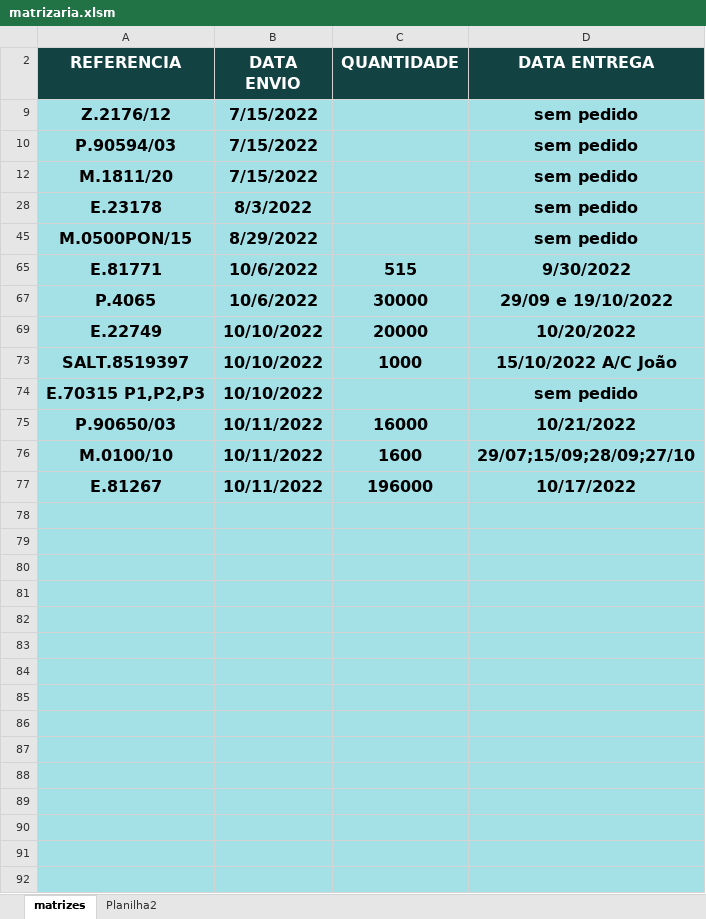
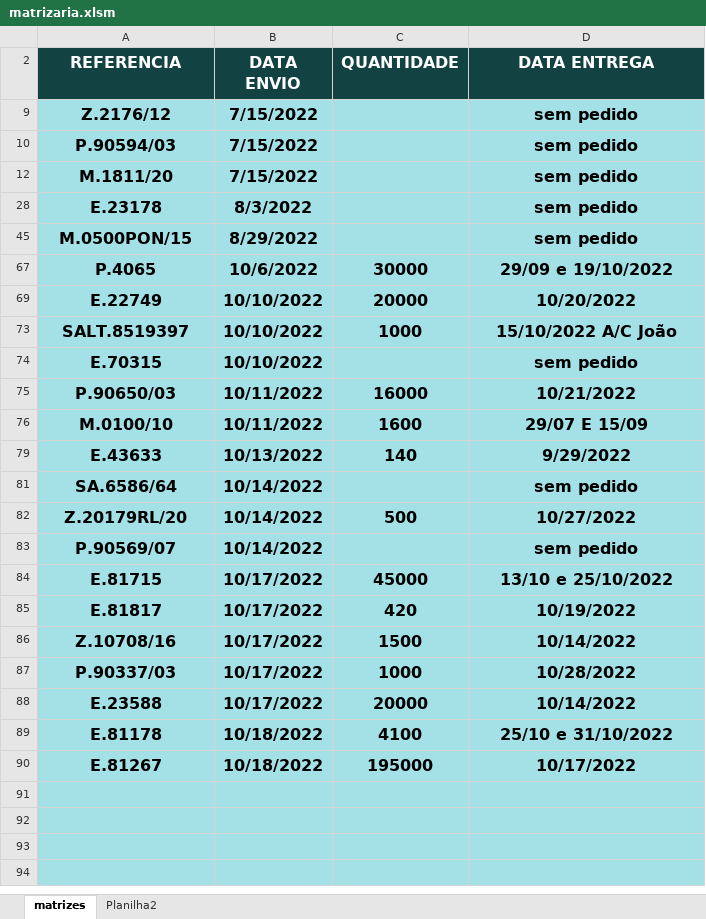
Before and after one commit to AntonioRodriguesDev/matrizaria, an Excel workbook: docs/matrizaria.xlsm, sheet matrizes, drawn as a sheet; only a part is shown; the shorter side is filled out with more unchanged rows; values as stored, in another font and other column widths than the file's, no borders; conditional formats not drawn; removed rows and columns are numbered as before the commit, all else as after; the diff names each change by its address in the sheet, - before the commit and + after, or states it on an @@ line.

```diff
--- a/docs/matrizaria.xlsm (sheet matrizes)
+++ b/docs/matrizaria.xlsm (sheet matrizes)
@@ row 65 hidden: E.81771 | 10/6/2022 | 515 | 9/30/2022 @@
-A74 (REFERENCIA): E.70315 P1,P2,P3
+A74 (REFERENCIA): E.70315
-D76 (DATA ENTREGA): 29/07;15/09;28/09;27/10
+D76 (DATA ENTREGA): 29/07 E 15/09
+row 79: E.43633 | 10/13/2022 | 140 | 9/29/2022
+row 81: SA.6586/64 | 10/14/2022 |  | sem pedido
+row 82: Z.20179RL/20 | 10/14/2022 | 500 | 10/27/2022
+row 83: P.90569/07 | 10/14/2022 |  | sem pedido
+row 84: E.81715 | 10/17/2022 | 45000 | 13/10 e 25/10/2022
+row 85: E.81817 | 10/17/2022 | 420 | 10/19/2022
+row 86: Z.10708/16 | 10/17/2022 | 1500 | 10/14/2022
+row 87: P.90337/03 | 10/17/2022 | 1000 | 10/28/2022
+row 88: E.23588 | 10/17/2022 | 20000 | 10/14/2022
+row 89: E.81178 | 10/18/2022 | 4100 | 25/10 e 31/10/2022
-B90 (DATA ENVIO): 10/11/2022
+B90 (DATA ENVIO): 10/18/2022
-C90 (QUANTIDADE): 196000
+C90 (QUANTIDADE): 195000
-row 78: (empty)
-row 79: (empty)
-row 80: (empty)
-row 81: (empty)
-row 82: (empty)
-row 83: (empty)
-row 84: (empty)
-row 85: (empty)
-row 86: (empty)
-row 87: (empty)
-row 88: (empty)
-row 89: (empty)
-row 90: (empty)
```
Also changed, not shown: sheet Planilha2, formulas that keep their value, hidden cells, charts or pictures, 1 other file.
